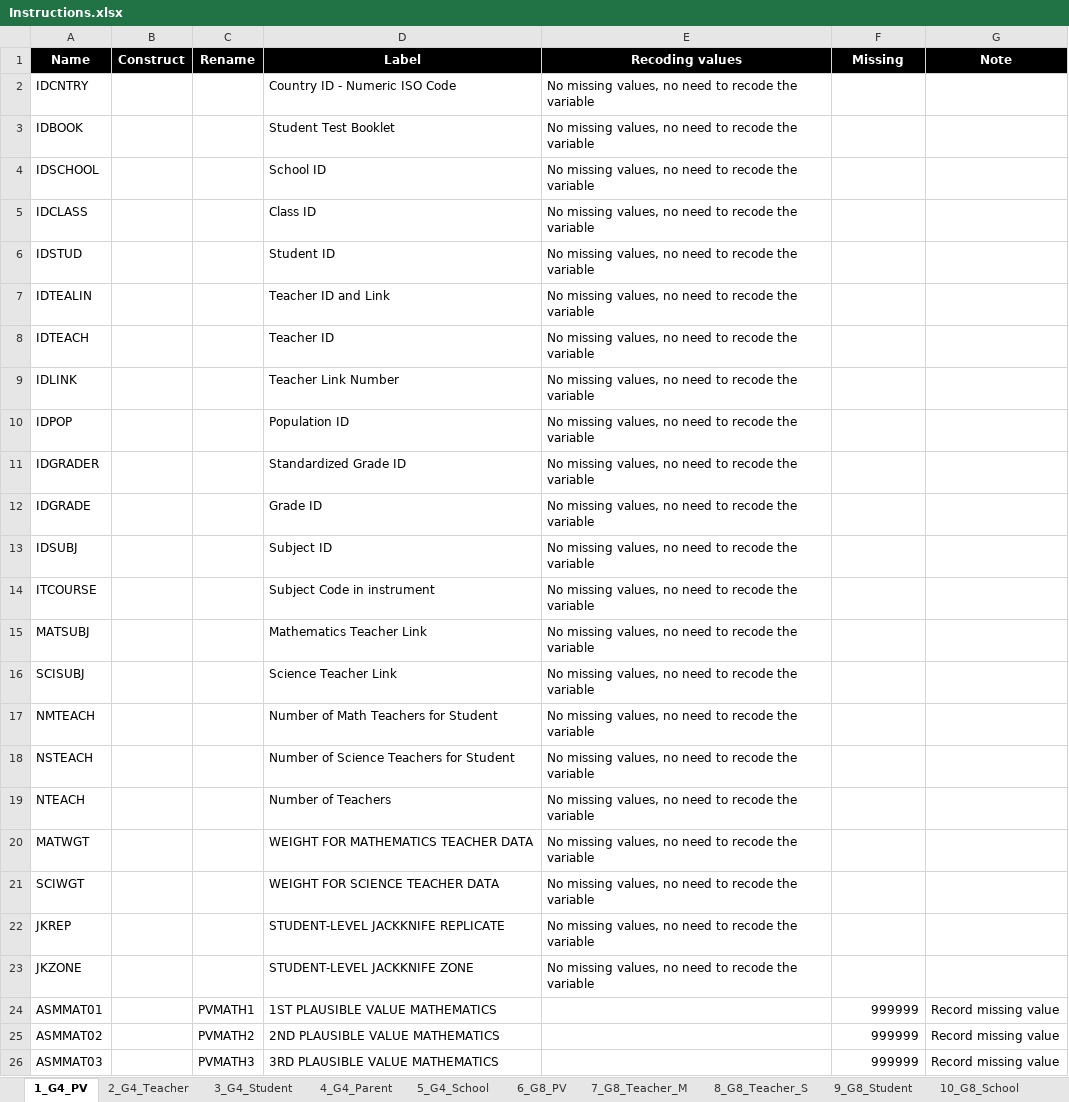
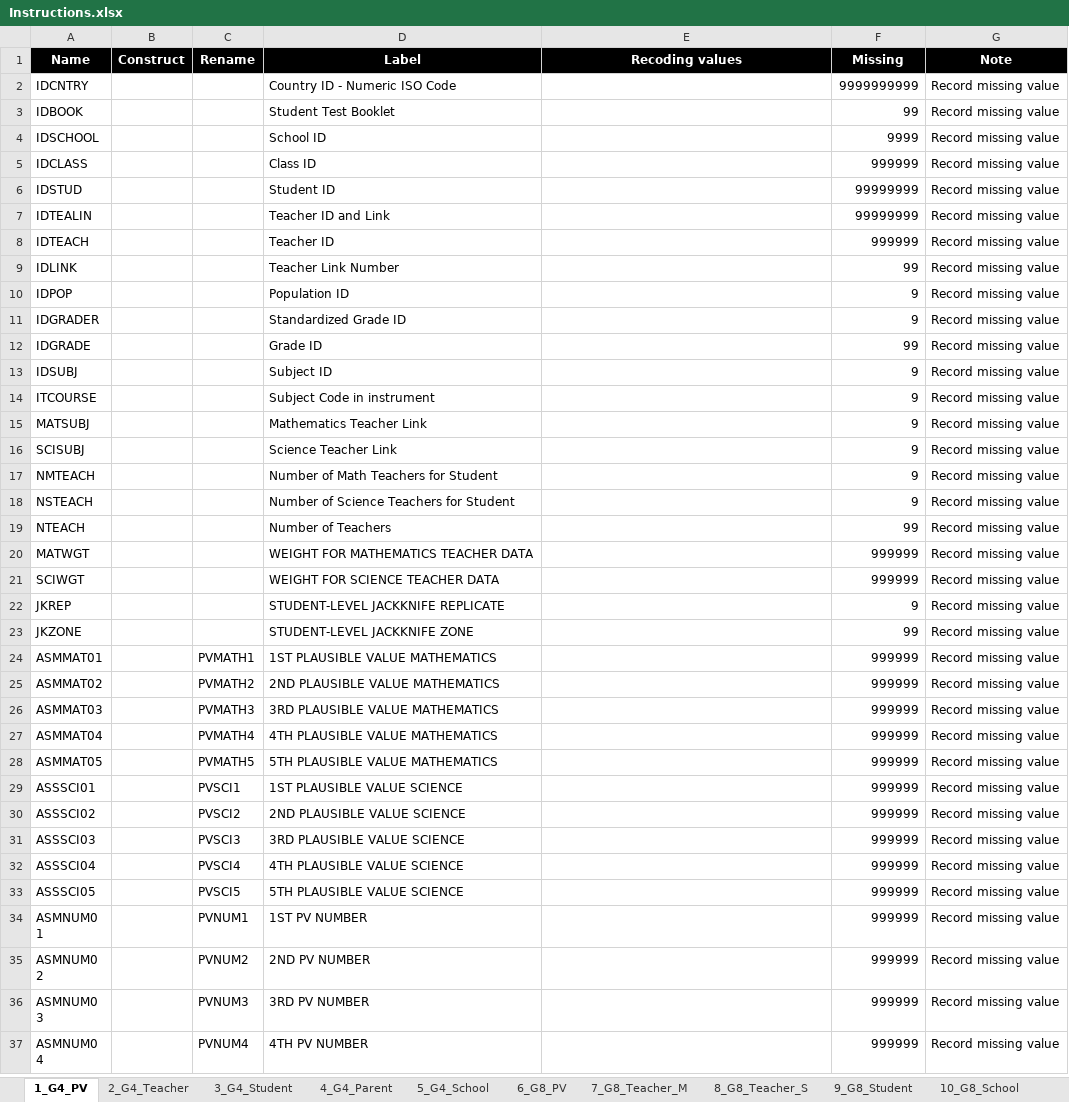
Before and after one commit to tonyctan/TIMSS_2019, an Excel workbook: Instructions.xlsx, sheet 1_G4_PV, drawn as a sheet; only a part is shown; the shorter side is filled out with more unchanged rows; values as stored, in another font and other column widths than the file's, no borders; the diff covers the shown part only; the diff names each change by its address in the sheet, - before the commit and + after, or states it on an @@ line.

Commit message:
Correct Grade 4 Excel instruction file

```diff
--- a/Instructions.xlsx (sheet 1_G4_PV)
+++ b/Instructions.xlsx (sheet 1_G4_PV)
-E2:E23 (Recoding values): No missing values, no need to recode the variable
+E2:E23 (Recoding values): (empty)
-F2 (Missing): (empty)
+F2 (Missing): 9999999999
-G2:G23 (Note): (empty)
+G2:G23 (Note): Record missing value
-F3 (Missing): (empty)
+F3 (Missing): 99
-F4 (Missing): (empty)
+F4 (Missing): 9999
-F5 (Missing): (empty)
+F5 (Missing): 999999
-F6:F7 (Missing): (empty)
+F6:F7 (Missing): 99999999
-F8 (Missing): (empty)
+F8 (Missing): 999999
-F9 (Missing): (empty)
+F9 (Missing): 99
-F10:F11 (Missing): (empty)
+F10:F11 (Missing): 9
-F12 (Missing): (empty)
+F12 (Missing): 99
-F13:F18 (Missing): (empty)
+F13:F18 (Missing): 9
-F19 (Missing): (empty)
+F19 (Missing): 99
-F20:F21 (Missing): (empty)
+F20:F21 (Missing): 999999
-F22 (Missing): (empty)
+F22 (Missing): 9
-F23 (Missing): (empty)
+F23 (Missing): 99
```
Also changed, not shown: 5 edited cells elsewhere in this sheet, sheet 4_G4_Parent, sheet 2_G4_Teacher, sheet 5_G4_School, sheet 3_G4_Student, 6 other files.
